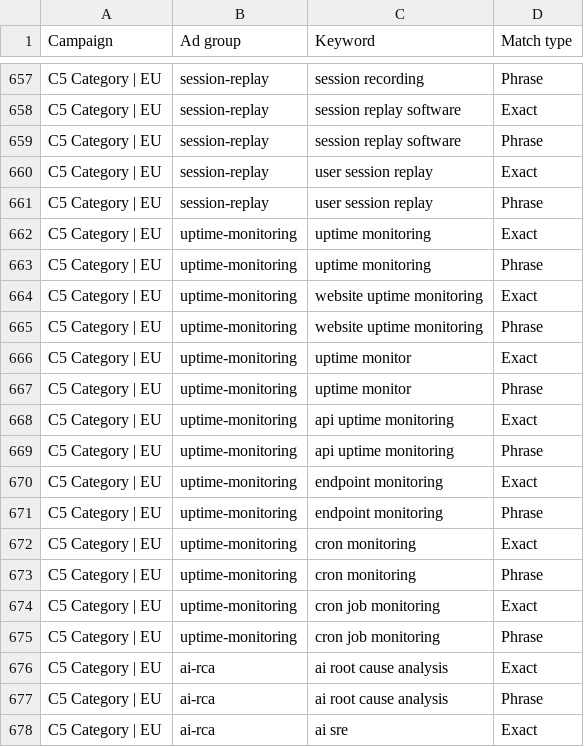
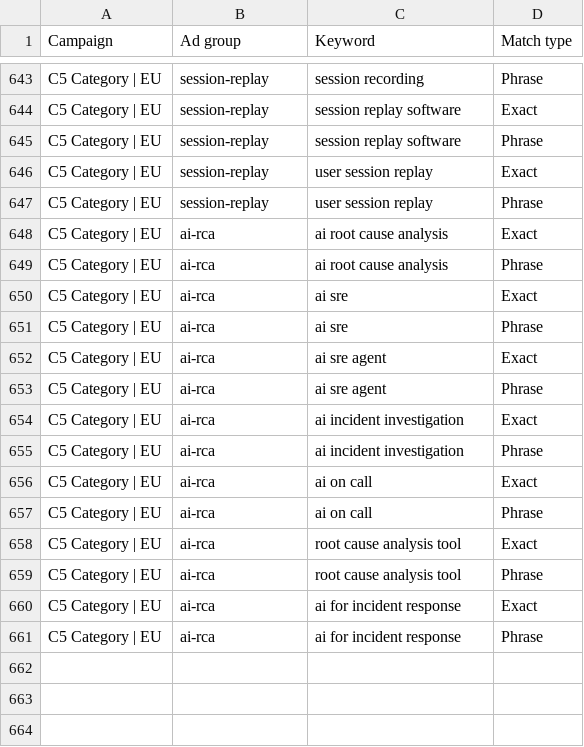
Before and after one commit to monoscope-tech/monoscope-landing, a CSV file: brand/ads/keywords.csv, drawn as a sheet; only a part is shown, gaps mark what is left out; the shorter side is filled out with more unchanged rows; the diff covers the shown part only.

Commit message:
Product menu in two columns with the new category pages; footer links, short ad paths; ads kit drops uptime and marks the category pages live

```diff
--- a/brand/ads/keywords.csv
+++ b/brand/ads/keywords.csv
@@ -661,16 +647,2 @@ C5 Category | EU,session-replay,user session replay,Exact
 C5 Category | EU,session-replay,user session replay,Phrase
-C5 Category | EU,uptime-monitoring,uptime monitoring,Exact
-C5 Category | EU,uptime-monitoring,uptime monitoring,Phrase
-C5 Category | EU,uptime-monitoring,website uptime monitoring,Exact
-C5 Category | EU,uptime-monitoring,website uptime monitoring,Phrase
-C5 Category | EU,uptime-monitoring,uptime monitor,Exact
-C5 Category | EU,uptime-monitoring,uptime monitor,Phrase
-C5 Category | EU,uptime-monitoring,api uptime monitoring,Exact
-C5 Category | EU,uptime-monitoring,api uptime monitoring,Phrase
-C5 Category | EU,uptime-monitoring,endpoint monitoring,Exact
-C5 Category | EU,uptime-monitoring,endpoint monitoring,Phrase
-C5 Category | EU,uptime-monitoring,cron monitoring,Exact
-C5 Category | EU,uptime-monitoring,cron monitoring,Phrase
-C5 Category | EU,uptime-monitoring,cron job monitoring,Exact
-C5 Category | EU,uptime-monitoring,cron job monitoring,Phrase
 C5 Category | EU,ai-rca,ai root cause analysis,Exact
```
Also changed, not shown: 14 removed rows elsewhere in this file, brand/ads/negatives.csv, brand/ads/rsa.csv, 7 other files.
